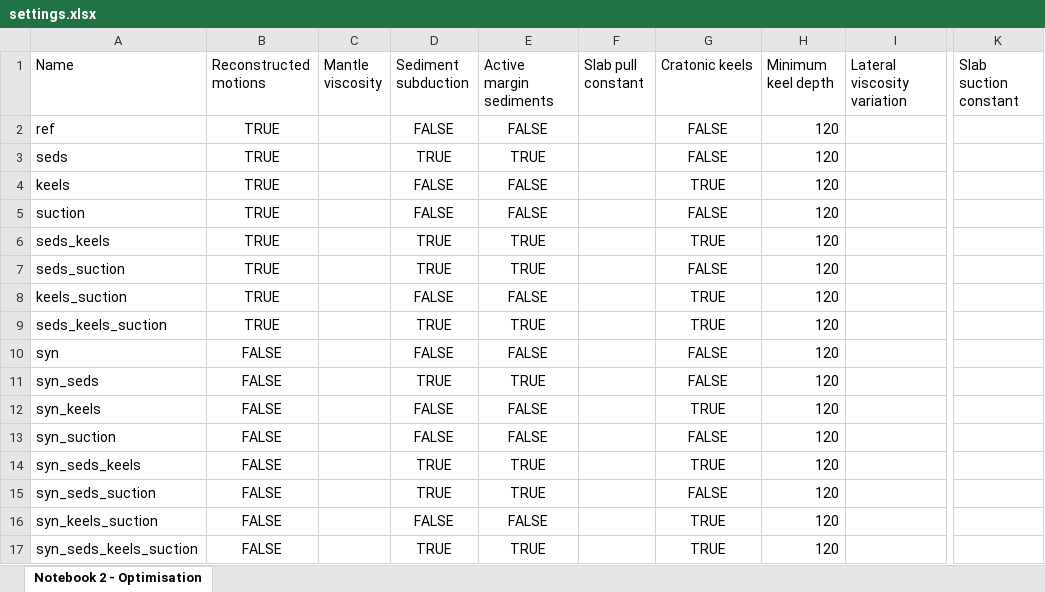
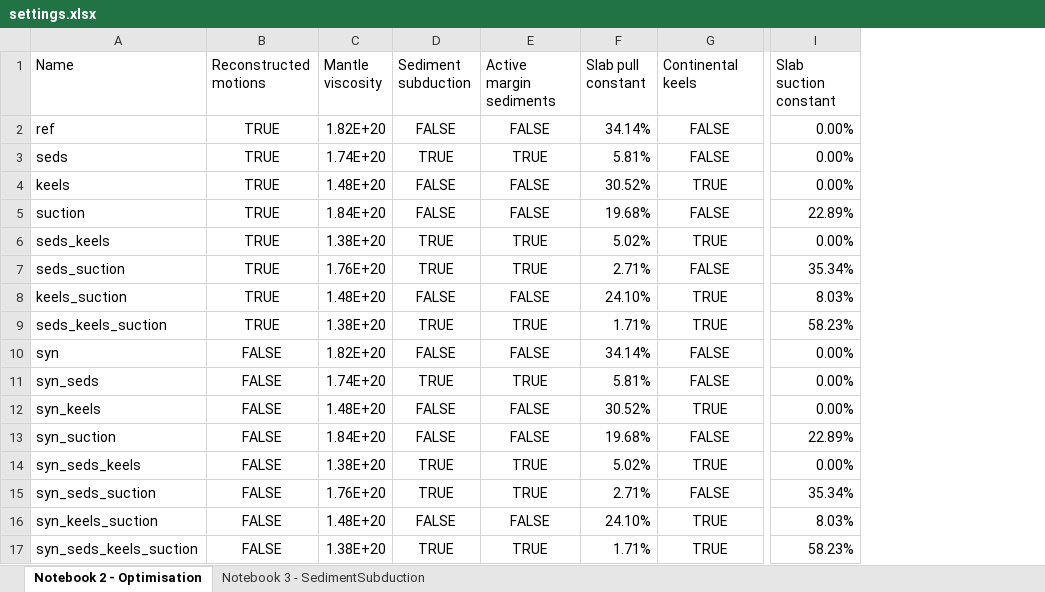
Before and after one commit to thomas-schouten/Plato, an Excel workbook: notebooks/settings.xlsx, sheet Notebook 2 - Optimisation, drawn as a sheet; only a part is shown, gaps mark what is left out; values as stored, in another font and other column widths than the file's, no borders; removed rows and columns are numbered as before the commit, all else as after; the diff names each change by its address in the sheet, - before the commit and + after, or states it on an @@ line.

Commit message:
Added notebook
Updated code to be more flexible

Too many changes to summarise here basically

```diff
--- a/notebooks/settings.xlsx (sheet Notebook 2 - Optimisation)
+++ b/notebooks/settings.xlsx (sheet Notebook 2 - Optimisation)
+sheet tab: Notebook 3 - SedimentSubduction
-column C (Mantle viscosity), empty
+column C (Mantle viscosity), rows 2-17: 1.82E+20 | 1.74E+20 | 1.48E+20 | 1.84E+20 | 1.38E+20 | 1.76E+20 | 1.48E+20 | 1.38E+20 | 1.82E+20 | 1.74E+20 | 1.48E+20 | 1.84E+20 | 1.38E+20 | 1.76E+20 | 1.48E+20 | 1.38E+20
-column F (Slab pull constant), empty
+column F (Slab pull constant), rows 2-17: 34.14% | 5.81% | 30.52% | 19.68% | 5.02% | 2.71% | 24.10% | 1.71% | 34.14% | 5.81% | 30.52% | 19.68% | 5.02% | 2.71% | 24.10% | 1.71%
-column H (Minimum keel depth), rows 2-17: all 120
-column I (Lateral viscosity variation), empty
-column K (Slab suction constant), empty
+column I (Slab suction constant), rows 2-17: 0.00% | 0.00% | 0.00% | 22.89% | 0.00% | 35.34% | 8.03% | 58.23% | 0.00% | 0.00% | 0.00% | 22.89% | 0.00% | 35.34% | 8.03% | 58.23%
-G1: Cratonic keels
+G1: Continental keels
```
Also changed, not shown: 15 other files.
